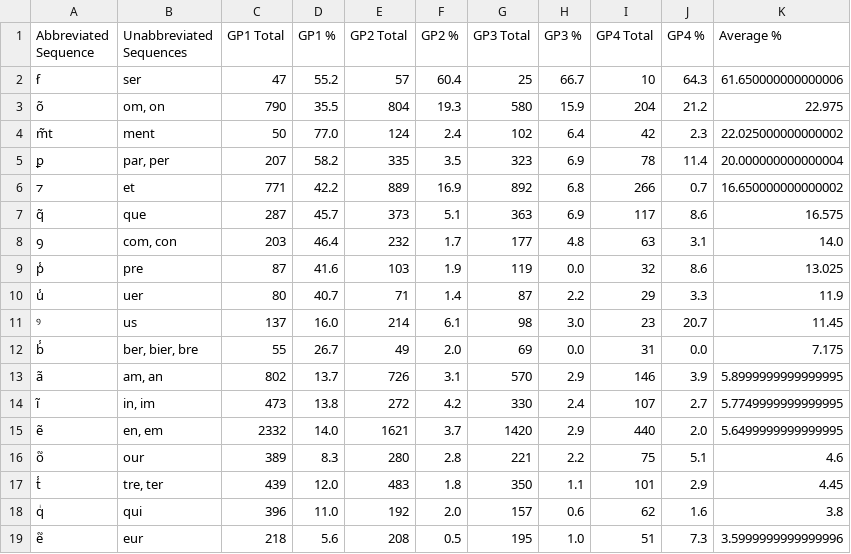
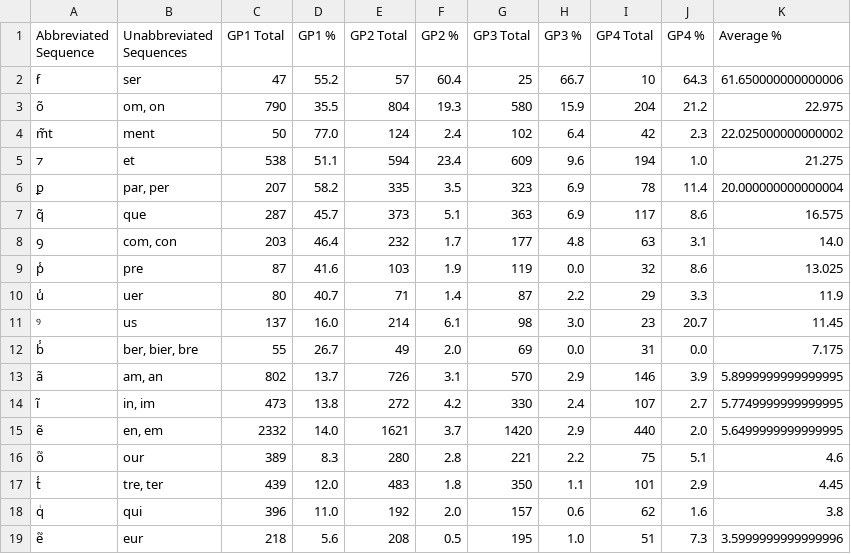
Before and after one commit to malamatenia/palaeographic-variability-analysis-grandes-chroniques-fr-2813, a CSV file: results/statistical_analysis/syllabic_sequence_abbreviation_per_GP.csv, drawn as a sheet; removed rows and columns are numbered as before the commit, all else as after; the diff names each change by its address in the sheet, - before the commit and + after, or states it on an @@ line.

```diff
--- a/results/statistical_analysis/syllabic_sequence_abbreviation_per_GP.csv
+++ b/results/statistical_analysis/syllabic_sequence_abbreviation_per_GP.csv
+row 5: ⁊ | et | 538 | 51.1 | 594 | 23.4 | 609 | 9.6 | 194 | 1.0 | 21.275
-row 6: ⁊ | et | 771 | 42.2 | 889 | 16.9 | 892 | 6.8 | 266 | 0.7 | 16.650000000000002
```
Also changed, not shown: 4 other files.
